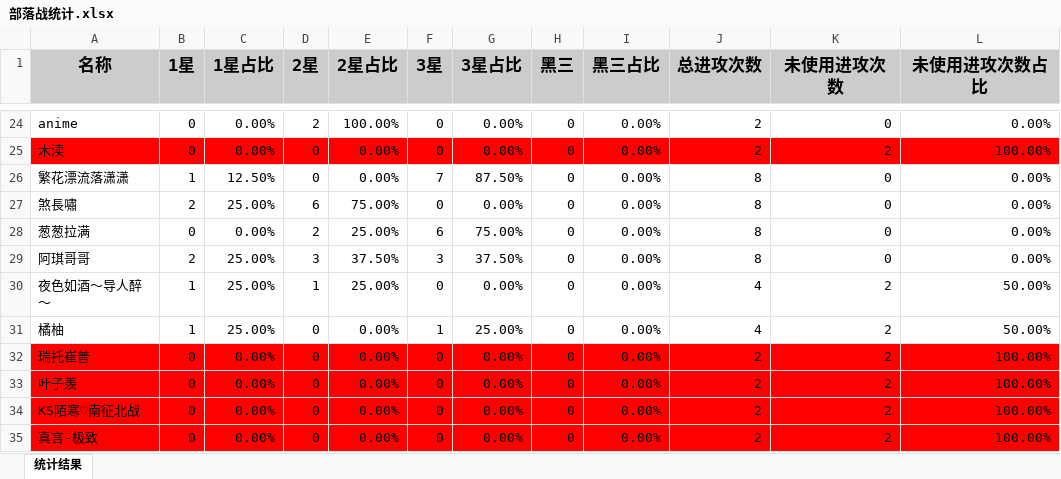
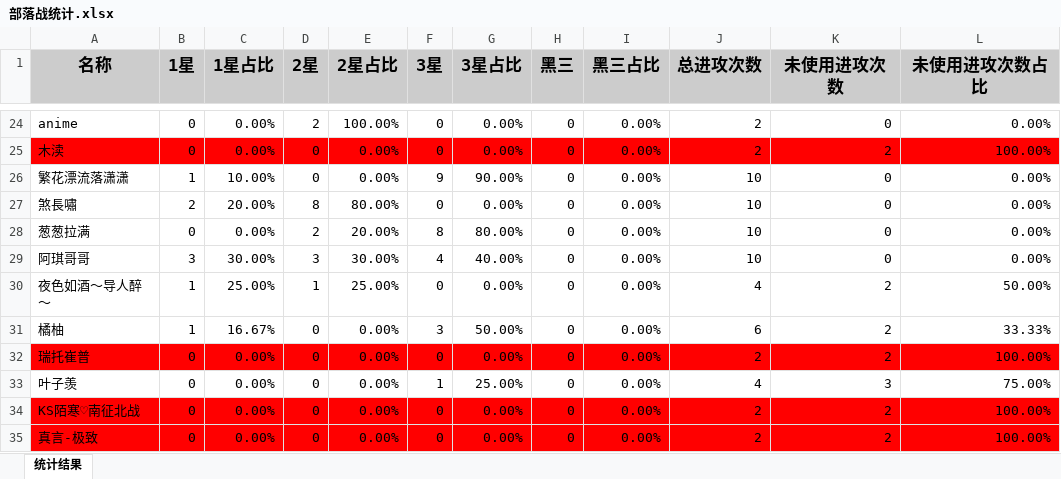
Before and after one commit to yueshangling/ClanWarStatistics, an Excel workbook: 部落战统计.xlsx, sheet 统计结果, drawn as a sheet; only a part is shown, gaps mark what is left out; values as stored, in another font and other column widths than the file's, no borders; the diff covers the shown part only; the diff names each change by its address in the sheet, - before the commit and + after, or states it on an @@ line.

```diff
--- a/部落战统计.xlsx (sheet 统计结果)
+++ b/部落战统计.xlsx (sheet 统计结果)
-C26 (1星占比): 12.50%
+C26 (1星占比): 10.00%
-F26 (3星): 7
+F26 (3星): 9
-G26 (3星占比): 87.50%
+G26 (3星占比): 90.00%
-J26:J29 (总进攻次数): 8
+J26:J29 (总进攻次数): 10
-C27 (1星占比): 25.00%
+C27 (1星占比): 20.00%
-D27 (2星): 6
+D27 (2星): 8
-E27 (2星占比): 75.00%
+E27 (2星占比): 80.00%
-E28 (2星占比): 25.00%
+E28 (2星占比): 20.00%
-F28 (3星): 6
+F28 (3星): 8
-G28 (3星占比): 75.00%
+G28 (3星占比): 80.00%
-B29 (1星): 2
+B29 (1星): 3
-C29 (1星占比): 25.00%
+C29 (1星占比): 30.00%
-E29 (2星占比): 37.50%
+E29 (2星占比): 30.00%
-F29 (3星): 3
+F29 (3星): 4
-G29 (3星占比): 37.50%
+G29 (3星占比): 40.00%
-C31 (1星占比): 25.00%
+C31 (1星占比): 16.67%
-F31 (3星): 1
+F31 (3星): 3
-G31 (3星占比): 25.00%
+G31 (3星占比): 50.00%
-J31 (总进攻次数): 4
+J31 (总进攻次数): 6
-L31 (未使用进攻次数占比): 50.00%
+L31 (未使用进攻次数占比): 33.33%
-A33:L33 fill: #FF0000
+A33:L33 fill: none
-F33 (3星): 0
+F33 (3星): 1
-G33 (3星占比): 0.00%
+G33 (3星占比): 25.00%
-J33 (总进攻次数): 2
+J33 (总进攻次数): 4
-K33 (未使用进攻次数): 2
+K33 (未使用进攻次数): 3
-L33 (未使用进攻次数占比): 100.00%
+L33 (未使用进攻次数占比): 75.00%
```
Also changed, not shown: 4 added rows, 2 removed rows and 105 edited cells elsewhere in this sheet, 10 other files.
